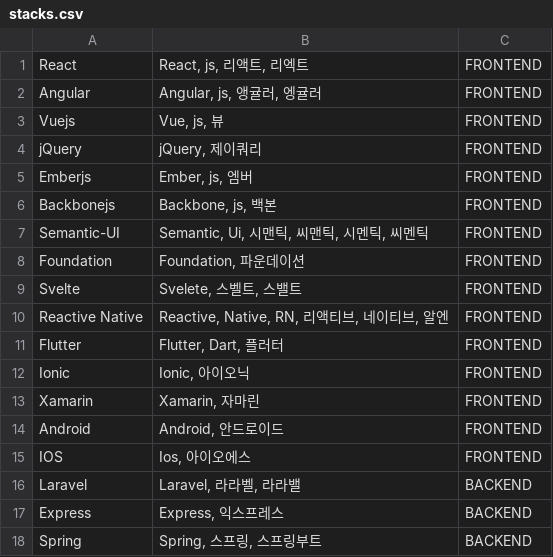
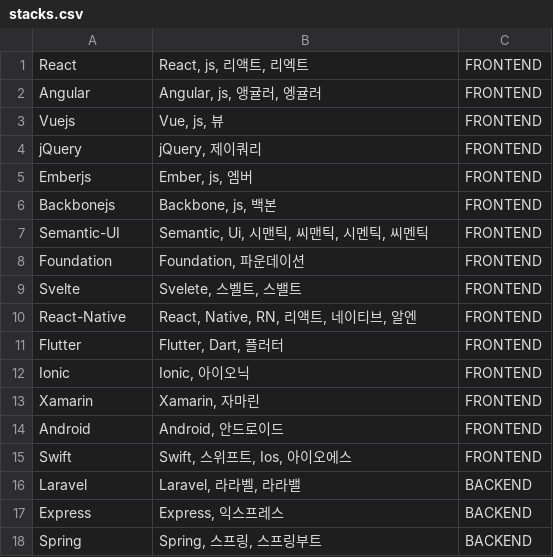
Before and after one commit to wafflestudio/guam-favorite, a CSV file: service/src/main/resources/stacks.csv, drawn as a sheet; only a part is shown.

```diff
--- a/service/src/main/resources/stacks.csv
+++ b/service/src/main/resources/stacks.csv
@@ -9,3 +9,3 @@ Foundation;"Foundation, 파운데이션";FRONTEND
 Svelte;"Svelete, 스벨트, 스밸트";FRONTEND
-Reactive Native;"Reactive, Native, RN, 리액티브, 네이티브, 알엔";FRONTEND
+React-Native;"React, Native, RN, 리액트, 네이티브, 알엔";FRONTEND
 Flutter;"Flutter, Dart, 플러터";FRONTEND
@@ -14,3 +14,3 @@ Xamarin;"Xamarin, 자마린";FRONTEND
 Android;"Android, 안드로이드";FRONTEND
-IOS;"Ios, 아이오에스";FRONTEND
+Swift;"Swift, 스위프트, Ios, 아이오에스";FRONTEND
 Laravel;"Laravel, 라라벨, 라라밸";BACKEND
```
Also changed, not shown: 5 other files.
